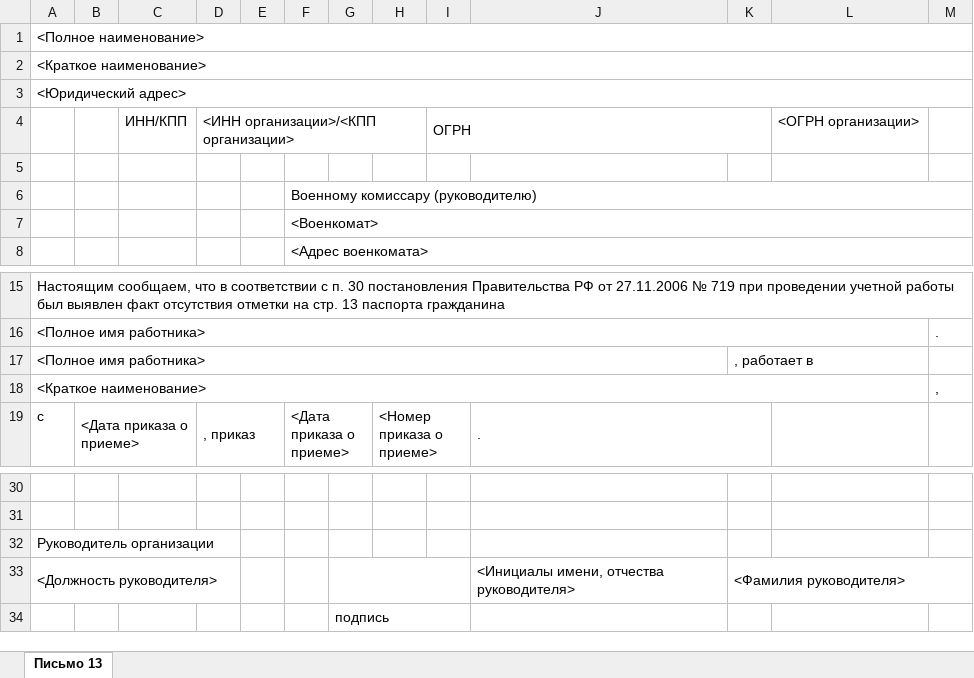
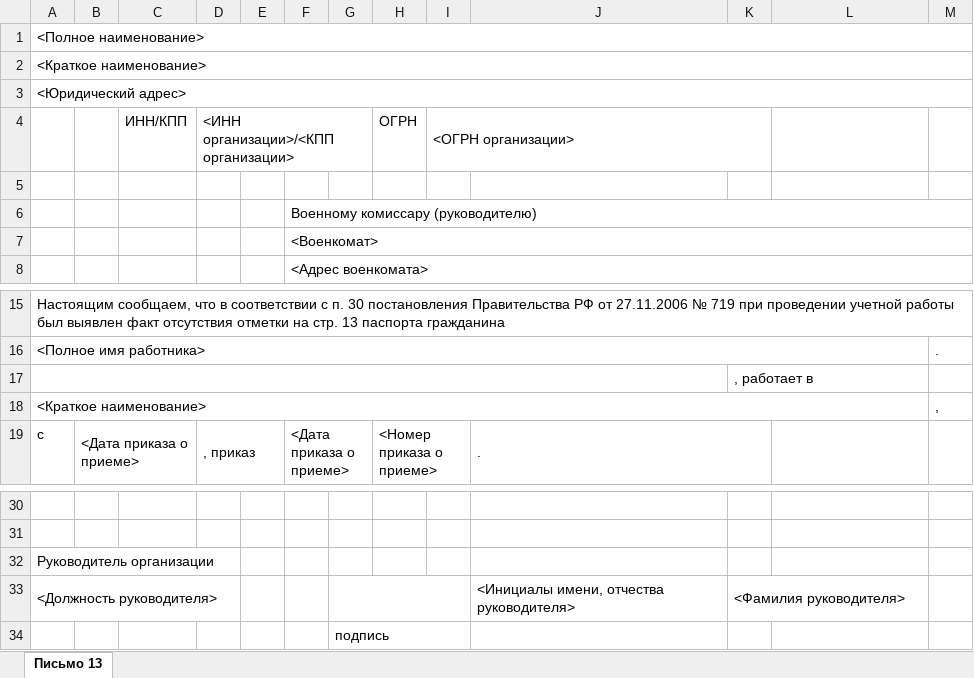
Before and after one commit to AprioriRobots/NewEmployee, an Excel workbook: military_registr/input_samples/Письмо 13.xlsx, sheet Письмо 13, drawn as a sheet; only a part is shown, gaps mark what is left out; values as stored, in another font and other column widths than the file's, no cell formats; charts and pictures not drawn; removed rows and columns are numbered as before the commit, all else as after; the diff names each change by its address in the sheet, - before the commit and + after, or states it on an @@ line.

```diff
--- a/military_registr/input_samples/Письмо 13.xlsx (sheet Письмо 13)
+++ b/military_registr/input_samples/Письмо 13.xlsx (sheet Письмо 13)
-row 4:  |  | ИНН/КПП | <ИНН организации>/<КПП организации> |  |  |  |  | ОГРН |  |  | <ОГРН организации>
+row 4:  |  | ИНН/КПП | <ИНН организации>/<КПП организации> |  |  |  | ОГРН | <ОГРН организации>
-A17: <Полное имя работника>
+A17: (empty)
-K33:M33 merged
+K33:L33 merged
```
Also changed, not shown: cell formats, charts or pictures, formul_tkrf/input_sample/Формулировки для трудового договора.xlsx, military_registr/input_samples/Приложение 23.xlsx, 48 other files.
